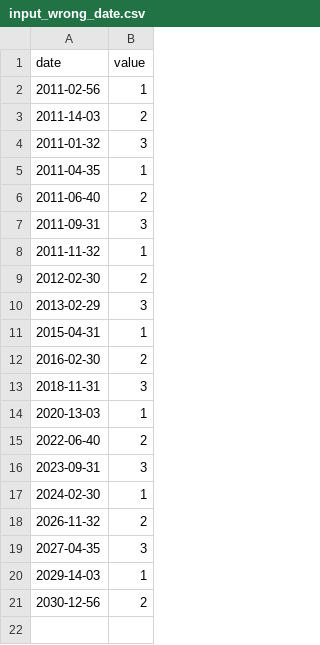
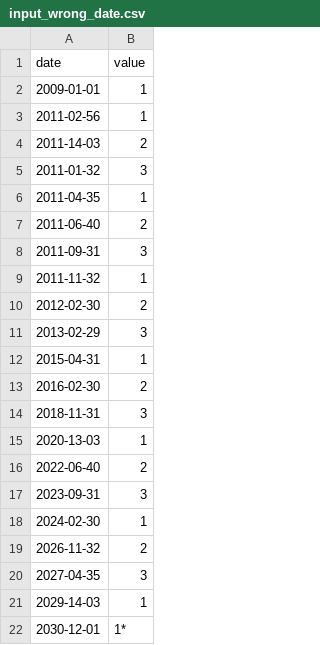
Before and after one commit to JuliaORS/CPP-42, a CSV file: Module09/ex00/input_wrong_date.csv, drawn as a sheet; removed rows and columns are numbered as before the commit, all else as after; the diff names each change by its address in the sheet, - before the commit and + after, or states it on an @@ line.

```diff
--- a/Module09/ex00/input_wrong_date.csv
+++ b/Module09/ex00/input_wrong_date.csv
+row 2: 2009-01-01 | 1
-row 21: 2030-12-56 | 2
+row 22: 2030-12-01 | 1*
```
Also changed, not shown: 9 other files.
